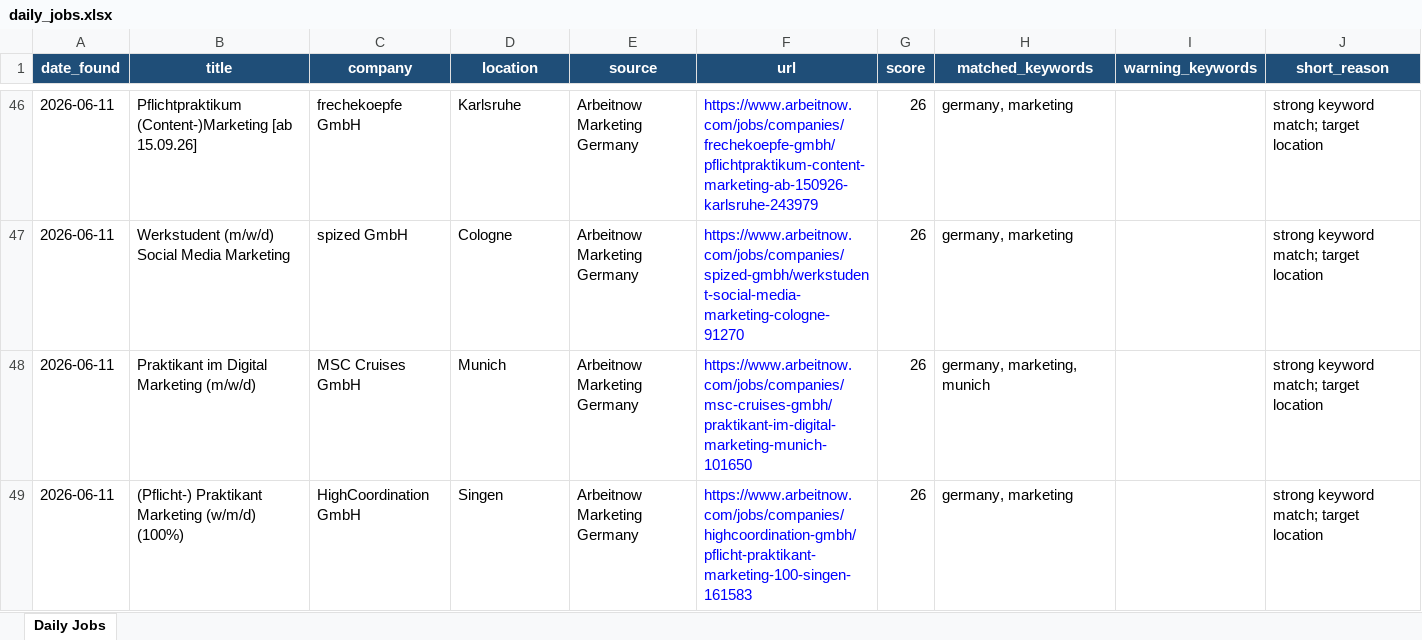
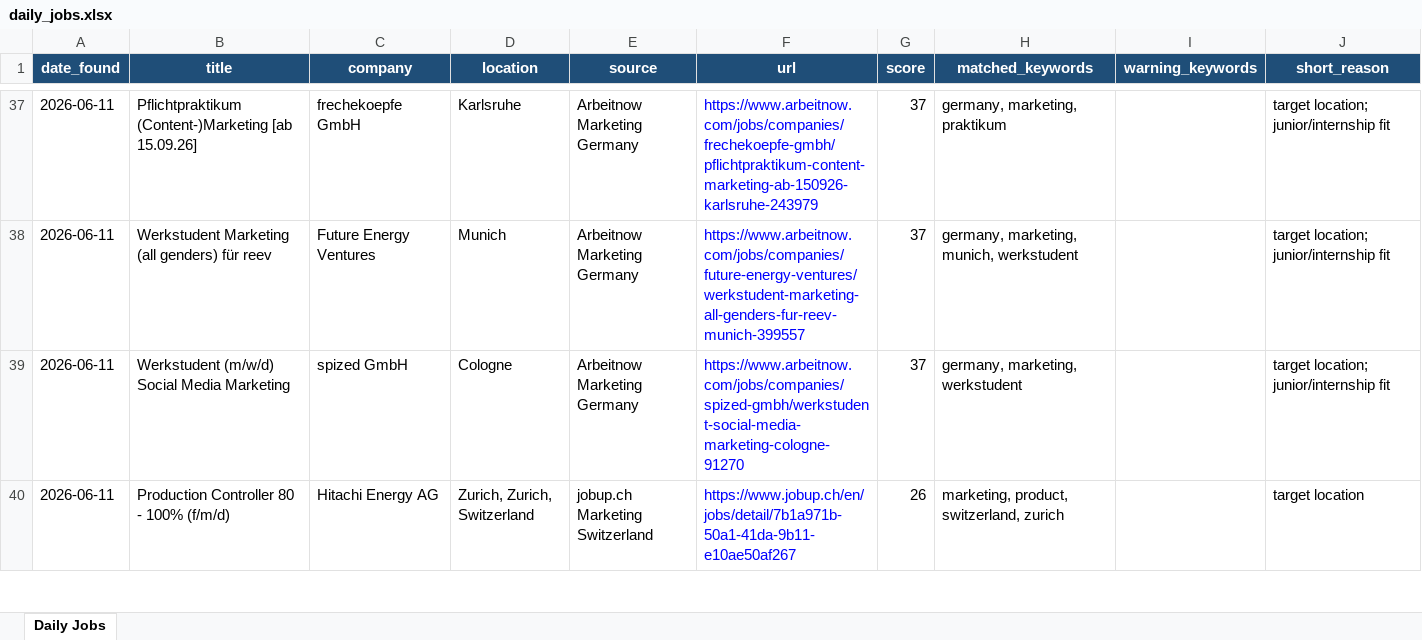
Before and after one commit to yuqiaoxie/job-radar, an Excel workbook: daily_jobs.xlsx, sheet Daily Jobs, drawn as a sheet; only a part is shown, gaps mark what is left out; values as stored, in another font and other column widths than the file's, no borders; removed rows and columns are numbered as before the commit, all else as after; the diff covers the shown part only; the diff names each change by its address in the sheet, - before the commit and + after, or states it on an @@ line.

Commit message:
Update job sources and profile keywords

```diff
--- a/daily_jobs.xlsx (sheet Daily Jobs)
+++ b/daily_jobs.xlsx (sheet Daily Jobs)
-G37 (score): 26
+G37 (score): 37
-H37 (matched_keywords): germany, marketing
+H37 (matched_keywords): germany, marketing, praktikum
-J37 (short_reason): strong keyword match; target location
+J37 (short_reason): target location; junior/internship fit
+row 38: 2026-06-11 | Werkstudent Marketing (all genders) für reev | Future Energy Ventures | Munich | Arbeitnow Marketing Germany | https://www.arbeitnow.com/jobs/companies/future-energy-ventures/werkstudent-marketing-all-genders-fur-reev-munich-399557 | 37 | germany, marketing, munich, werkstudent |  | target location; junior/internship fit
-G39 (score): 26
+G39 (score): 37
-H39 (matched_keywords): germany, marketing
+H39 (matched_keywords): germany, marketing, werkstudent
-J39 (short_reason): strong keyword match; target location
+J39 (short_reason): target location; junior/internship fit
-row 48: 2026-06-11 | Praktikant im Digital Marketing (m/w/d) | MSC Cruises GmbH | Munich | Arbeitnow Marketing Germany | https://www.arbeitnow.com/jobs/companies/msc-cruises-gmbh/praktikant-im-digital-marketing-munich-101650 | 26 | germany, marketing, munich |  | strong keyword match; target location
-row 49: 2026-06-11 | (Pflicht-) Praktikant Marketing (w/m/d) (100%) | HighCoordination GmbH | Singen | Arbeitnow Marketing Germany | https://www.arbeitnow.com/jobs/companies/highcoordination-gmbh/pflicht-praktikant-marketing-100-singen-161583 | 26 | germany, marketing |  | strong keyword match; target location
+row 40: 2026-06-11 | Production Controller 80 - 100% (f/m/d) | Hitachi Energy AG | Zurich, Zurich, Switzerland | jobup.ch Marketing Switzerland | https://www.jobup.ch/en/jobs/detail/7b1a971b-50a1-41da-9b11-e10ae50af267 | 26 | marketing, product, switzerland, zurich |  | target location
```
Also changed, not shown: 29 added rows, 29 removed rows and 57 edited cells elsewhere in this sheet, 5 other files.
